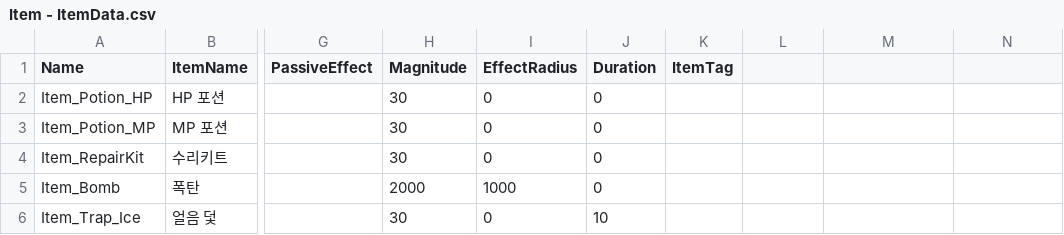
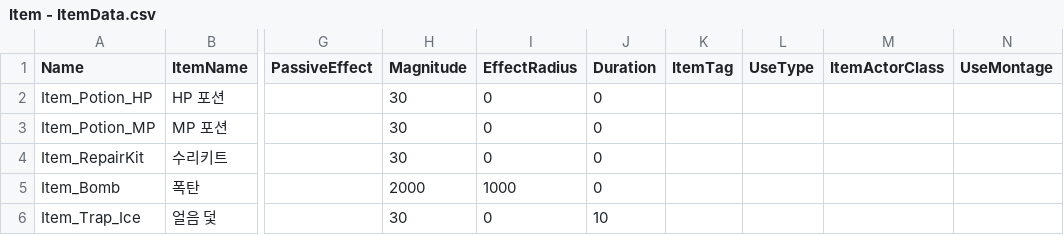
Before and after one commit to NbcampUnreal/3rd_4th-Team10-CH6-Project, a CSV file: RawData/Item/Item - ItemData.csv, drawn as a sheet; only a part is shown, gaps mark what is left out; the diff names each change by its address in the sheet, - before the commit and + after, or states it on an @@ line.

```diff
--- a/RawData/Item/Item - ItemData.csv
+++ b/RawData/Item/Item - ItemData.csv
-L1: (empty)
+L1: UseType
-M1: (empty)
+M1: ItemActorClass
-N1: (empty)
+N1: UseMontage
```
Also changed, not shown: 49 other files.
